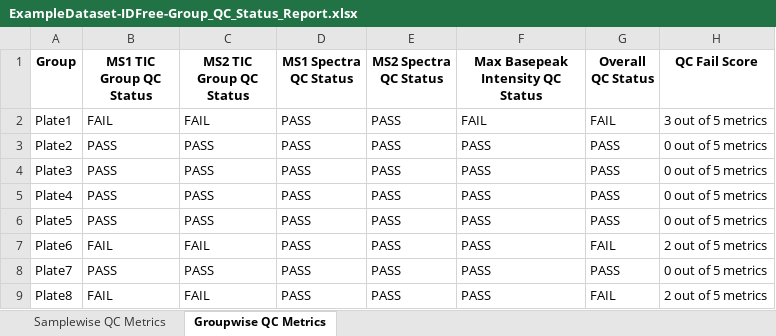
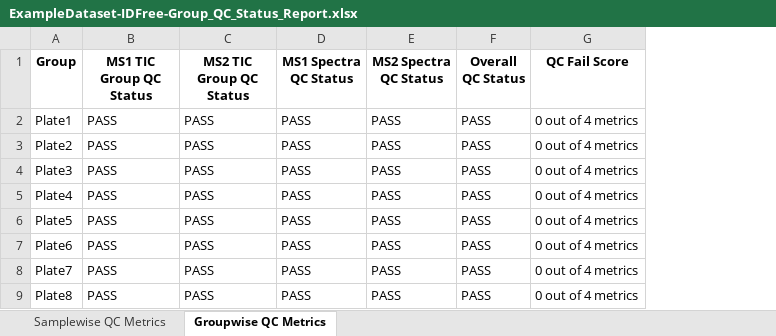
Before and after one commit to csmc-vaneykjlab/QCeltis, an Excel workbook: example-dataset/results/IDFree_GroupComparison_QCResult/ExampleDataset-IDFree-Group_QC_Status_Report.xlsx, sheet Groupwise QC Metrics, drawn as a sheet; values as stored, in another font and other column widths than the file's, no borders; removed rows and columns are numbered as before the commit, all else as after; the diff names each change by its address in the sheet, - before the commit and + after, or states it on an @@ line.

```diff
--- a/example-dataset/results/IDFree_GroupComparison_QCResult/ExampleDataset-IDFree-Group_QC_Status_Report.xlsx (sheet Groupwise QC Metrics)
+++ b/example-dataset/results/IDFree_GroupComparison_QCResult/ExampleDataset-IDFree-Group_QC_Status_Report.xlsx (sheet Groupwise QC Metrics)
-column F (Max Basepeak Intensity QC Status), rows 2-9: FAIL | PASS | PASS | PASS | PASS | PASS | PASS | PASS
-B2 (MS1 TIC Group QC Status): FAIL
+B2 (MS1 TIC Group QC Status): PASS
-C2 (MS2 TIC Group QC Status): FAIL
+C2 (MS2 TIC Group QC Status): PASS
-F2 (Overall QC Status): FAIL
+F2 (Overall QC Status): PASS
-G2 (QC Fail Score): 3 out of 5 metrics
+G2 (QC Fail Score): 0 out of 4 metrics
-G3:G6 (QC Fail Score): 0 out of 5 metrics
+G3:G6 (QC Fail Score): 0 out of 4 metrics
-B7 (MS1 TIC Group QC Status): FAIL
+B7 (MS1 TIC Group QC Status): PASS
-C7 (MS2 TIC Group QC Status): FAIL
+C7 (MS2 TIC Group QC Status): PASS
-F7 (Overall QC Status): FAIL
+F7 (Overall QC Status): PASS
-G7 (QC Fail Score): 2 out of 5 metrics
+G7 (QC Fail Score): 0 out of 4 metrics
-G8 (QC Fail Score): 0 out of 5 metrics
+G8 (QC Fail Score): 0 out of 4 metrics
-B9 (MS1 TIC Group QC Status): FAIL
+B9 (MS1 TIC Group QC Status): PASS
-C9 (MS2 TIC Group QC Status): FAIL
+C9 (MS2 TIC Group QC Status): PASS
-F9 (Overall QC Status): FAIL
+F9 (Overall QC Status): PASS
-G9 (QC Fail Score): 2 out of 5 metrics
+G9 (QC Fail Score): 0 out of 4 metrics
```
Also changed, not shown: sheet Samplewise QC Metrics, example-dataset/results/IDBased_GroupComparison_QCResult/ExampleDataset-IDBased-Group_ProteinLevel_QC_Report.xlsx, example-dataset/results/IDBased_GroupComparison_QCResult/ExampleDataset-IDBased-Group_QC_Status_Report.xlsx, 8 other files.
